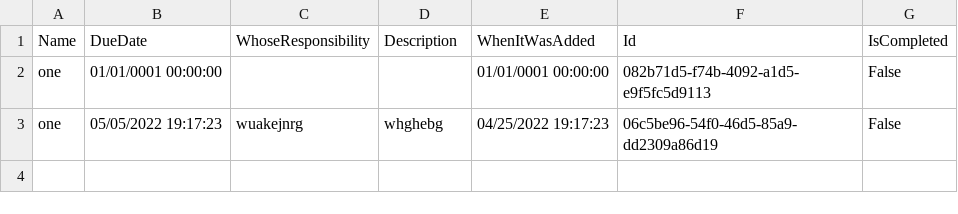
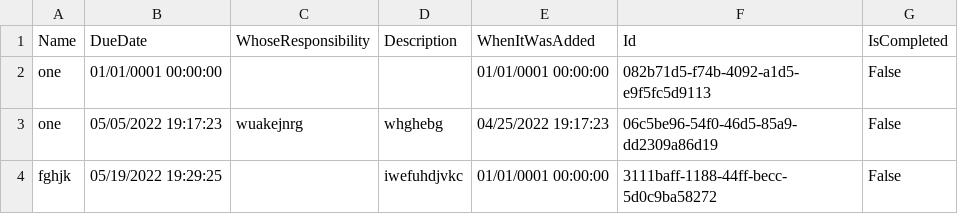
Before and after one commit to sayani15/ToDoApp, a CSV file: ToDoApp/Data/AllItems - Copy.csv, drawn as a sheet.

Commit message:
DataAccess Changes

```diff
--- a/ToDoApp/Data/AllItems - Copy.csv
+++ b/ToDoApp/Data/AllItems - Copy.csv
@@ -3 +3,2 @@ one,01/01/0001 00:00:00,,,01/01/0001 00:00:00,082b71d5-f74b-4092-a1d5-e9f5fc5d91
 one,05/05/2022 19:17:23,wuakejnrg,whghebg,04/25/2022 19:17:23,06c5be96-54f0-46d5-85a9-dd2309a86d19,False
+fghjk,05/19/2022 19:29:25,,iwefuhdjvkc,01/01/0001 00:00:00,3111baff-1188-44ff-becc-5d0c9ba58272,False
```
Also changed, not shown: 6 other files.
